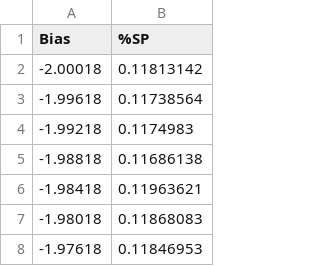
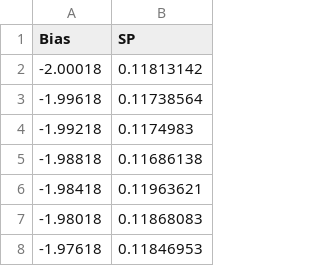
Before and after one commit to subrata82/error, a CSV file: 2-sp.csv, drawn as a sheet; only a part is shown.

Commit message:
Update 2-sp.csv

```diff
--- a/2-sp.csv
+++ b/2-sp.csv
@@ -1,2 +1,2 @@
-Bias,%SP
+Bias,SP
 -2.00018,0.11813142
```
